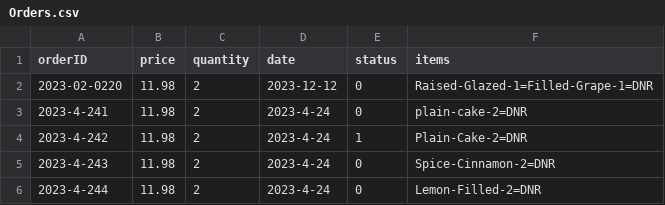
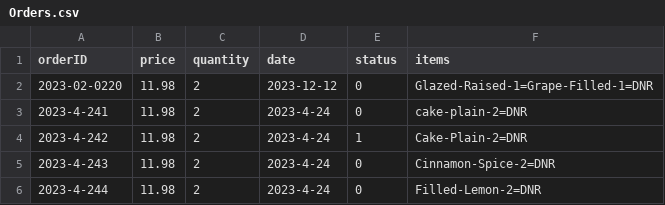
Before and after one commit to HeartAttackCat/JavaProject2, a CSV file: Dougnuts/res/Orders.csv, drawn as a sheet.

Commit message:
Orders.csv change

```diff
--- a/Dougnuts/res/Orders.csv
+++ b/Dougnuts/res/Orders.csv
@@ -1,6 +1,6 @@
 orderID,price,quantity,date,status,items
-2023-02-0220,11.98,2,2023-12-12,0,Raised-Glazed-1=Filled-Grape-1=DNR
-2023-4-241,11.98,2,2023-4-24,0,plain-cake-2=DNR
-2023-4-242,11.98,2,2023-4-24,1,Plain-Cake-2=DNR
-2023-4-243,11.98,2,2023-4-24,0,Spice-Cinnamon-2=DNR
-2023-4-244,11.98,2,2023-4-24,0,Lemon-Filled-2=DNR
+2023-02-0220,11.98,2,2023-12-12,0,Glazed-Raised-1=Grape-Filled-1=DNR
+2023-4-241,11.98,2,2023-4-24,0,cake-plain-2=DNR
+2023-4-242,11.98,2,2023-4-24,1,Cake-Plain-2=DNR
+2023-4-243,11.98,2,2023-4-24,0,Cinnamon-Spice-2=DNR
+2023-4-244,11.98,2,2023-4-24,0,Filled-Lemon-2=DNR
```
